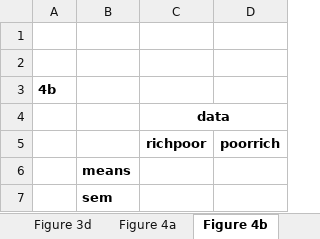
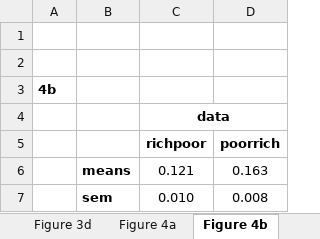
Before and after one commit to NeilGarrett/PreySelection, an Excel workbook: plots/source-data.xlsx, sheet Figure 4b, drawn as a sheet; values as stored, in another font and other column widths than the file's, no borders; removed rows and columns are numbered as before the commit, all else as after; the diff names each change by its address in the sheet, - before the commit and + after, or states it on an @@ line.

Commit message:
source file updated

```diff
--- a/plots/source-data.xlsx (sheet Figure 4b)
+++ b/plots/source-data.xlsx (sheet Figure 4b)
-row 6:  | means
-row 7:  | sem
+row 6:  | means | 0.121 | 0.163
+row 7:  | sem | 0.010 | 0.008
```
Also changed, not shown: 2 other files.
